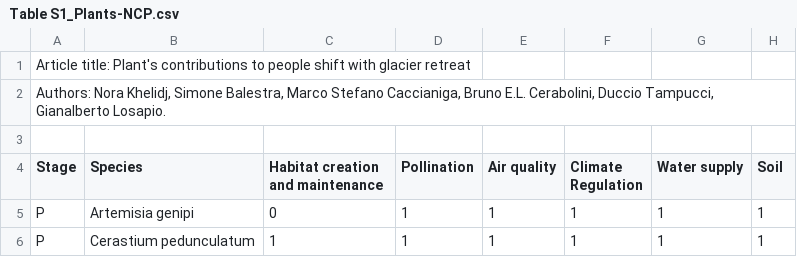
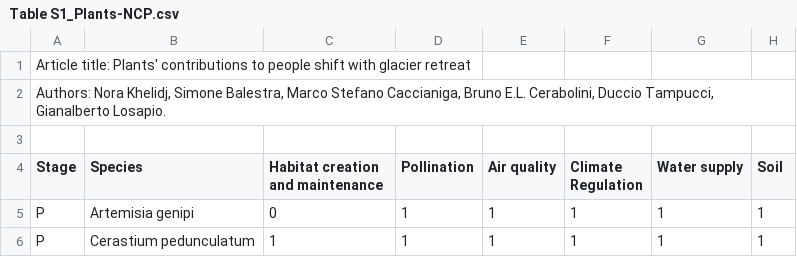
Before and after one commit to losapio/PCP, a CSV file: Table S1_Plants-NCP.csv, drawn as a sheet; only a part is shown; the diff names each change by its address in the sheet, - before the commit and + after, or states it on an @@ line.

Commit message:
Update Table S1_Plants-NCP.csv

```diff
--- a/Table S1_Plants-NCP.csv
+++ b/Table S1_Plants-NCP.csv
-A1 (Stage): Article title: Plant's contributions to…
+A1 (Stage): Article title: Plants' contributions to…
```
